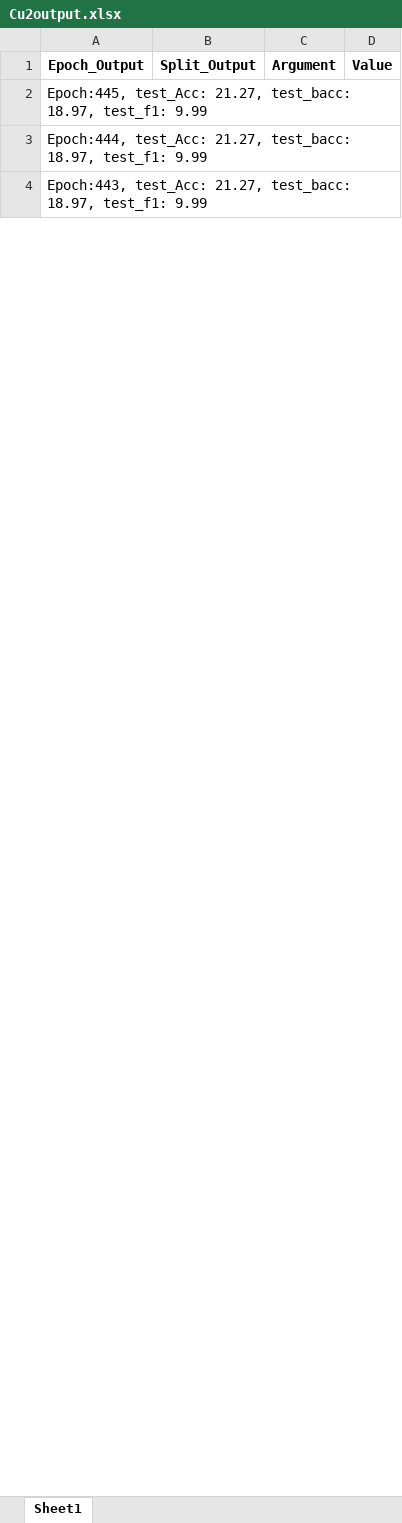
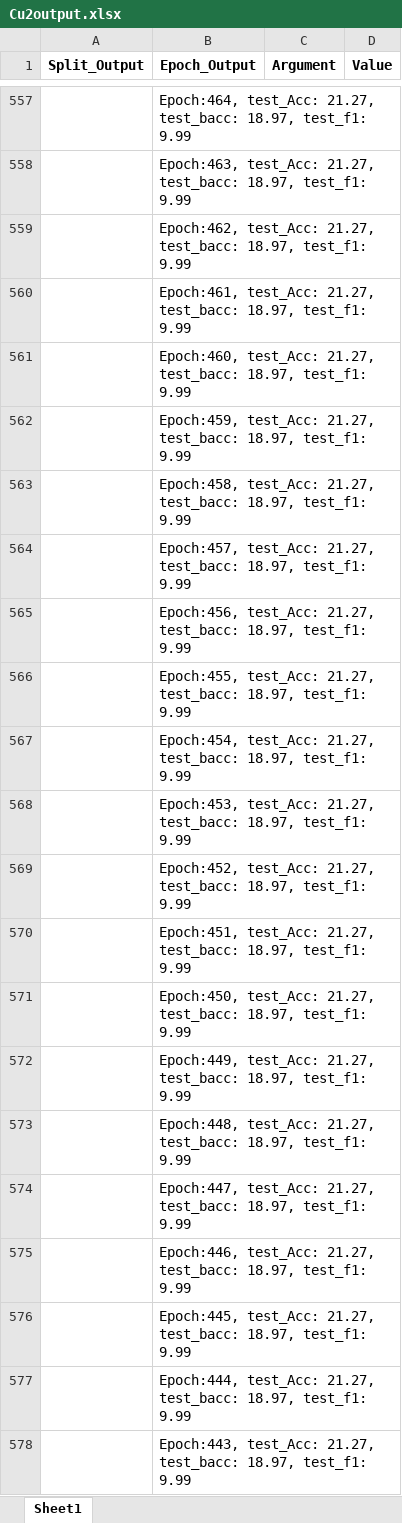
Before and after one commit to Qin87/magnetMain, an Excel workbook: Cu2output.xlsx, sheet Sheet1, drawn as a sheet; only a part is shown, gaps mark what is left out; values as stored, in another font and other column widths than the file's, no borders; removed rows and columns are numbered as before the commit, all else as after; the diff covers the shown part only; the diff names each change by its address in the sheet, - before the commit and + after, or states it on an @@ line.

```diff
--- a/Cu2output.xlsx (sheet Sheet1)
+++ b/Cu2output.xlsx (sheet Sheet1)
-column A (Epoch_Output), rows 2-4: Epoch:445, test_Acc: 21.27, test_bacc: 18.97, test_f1: 9.99 | Epoch:444, test_Acc: 21.27, test_bacc: 18.97, test_f1: 9.99 | Epoch:443, test_Acc: 21.27, test_bacc: 18.97, test_f1: 9.99
+column B (Epoch_Output), rows 576-578: Epoch:445, test_Acc: 21.27, test_bacc: 18.97, test_f1: 9.99 | Epoch:444, test_Acc: 21.27, test_bacc: 18.97, test_f1: 9.99 | Epoch:443, test_Acc: 21.27, test_bacc: 18.97, test_f1: 9.99
+row 557:  | Epoch:464, test_Acc: 21.27, test_bacc: 18.97, test_f1: 9.99
+row 558:  | Epoch:463, test_Acc: 21.27, test_bacc: 18.97, test_f1: 9.99
+row 559:  | Epoch:462, test_Acc: 21.27, test_bacc: 18.97, test_f1: 9.99
+row 560:  | Epoch:461, test_Acc: 21.27, test_bacc: 18.97, test_f1: 9.99
+row 561:  | Epoch:460, test_Acc: 21.27, test_bacc: 18.97, test_f1: 9.99
+row 562:  | Epoch:459, test_Acc: 21.27, test_bacc: 18.97, test_f1: 9.99
+row 563:  | Epoch:458, test_Acc: 21.27, test_bacc: 18.97, test_f1: 9.99
+row 564:  | Epoch:457, test_Acc: 21.27, test_bacc: 18.97, test_f1: 9.99
+row 565:  | Epoch:456, test_Acc: 21.27, test_bacc: 18.97, test_f1: 9.99
+row 566:  | Epoch:455, test_Acc: 21.27, test_bacc: 18.97, test_f1: 9.99
+row 567:  | Epoch:454, test_Acc: 21.27, test_bacc: 18.97, test_f1: 9.99
+row 568:  | Epoch:453, test_Acc: 21.27, test_bacc: 18.97, test_f1: 9.99
+row 569:  | Epoch:452, test_Acc: 21.27, test_bacc: 18.97, test_f1: 9.99
+row 570:  | Epoch:451, test_Acc: 21.27, test_bacc: 18.97, test_f1: 9.99
+row 571:  | Epoch:450, test_Acc: 21.27, test_bacc: 18.97, test_f1: 9.99
+row 572:  | Epoch:449, test_Acc: 21.27, test_bacc: 18.97, test_f1: 9.99
+row 573:  | Epoch:448, test_Acc: 21.27, test_bacc: 18.97, test_f1: 9.99
+row 574:  | Epoch:447, test_Acc: 21.27, test_bacc: 18.97, test_f1: 9.99
+row 575:  | Epoch:446, test_Acc: 21.27, test_bacc: 18.97, test_f1: 9.99
```
Also changed, not shown: 555 added rows elsewhere in this sheet, C2output.xlsx, Cu0output.xlsx, 2 other files.
